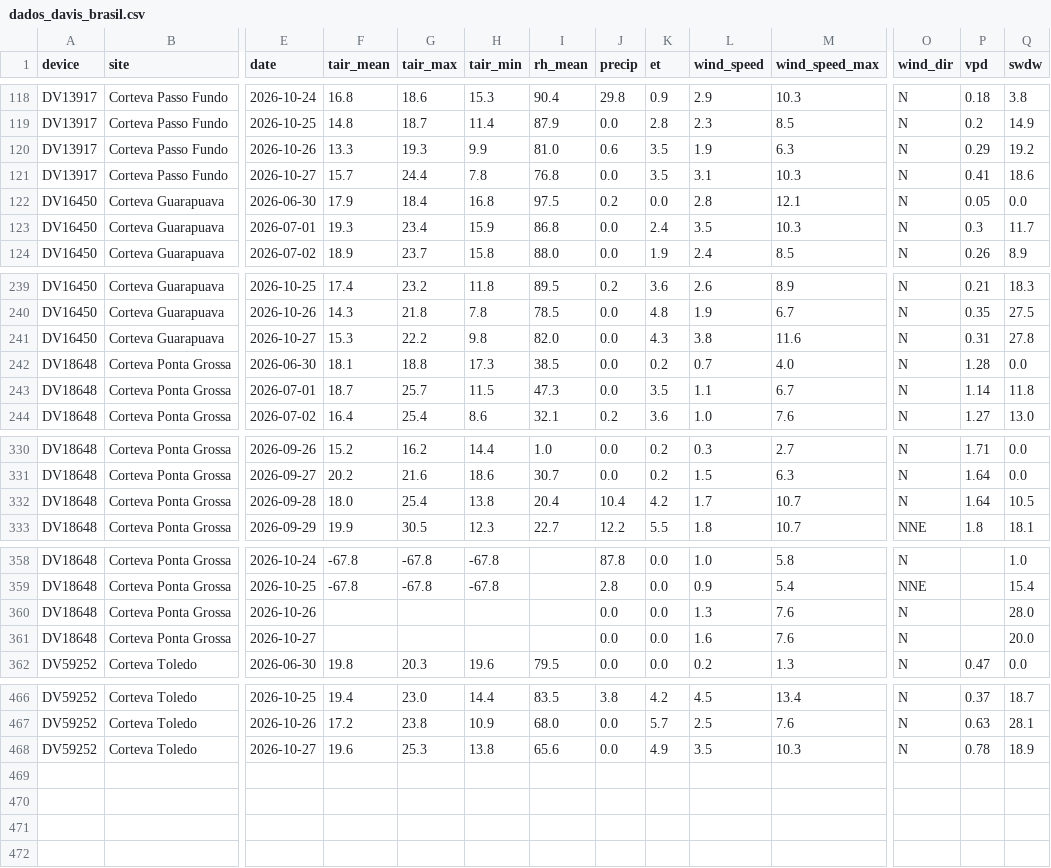
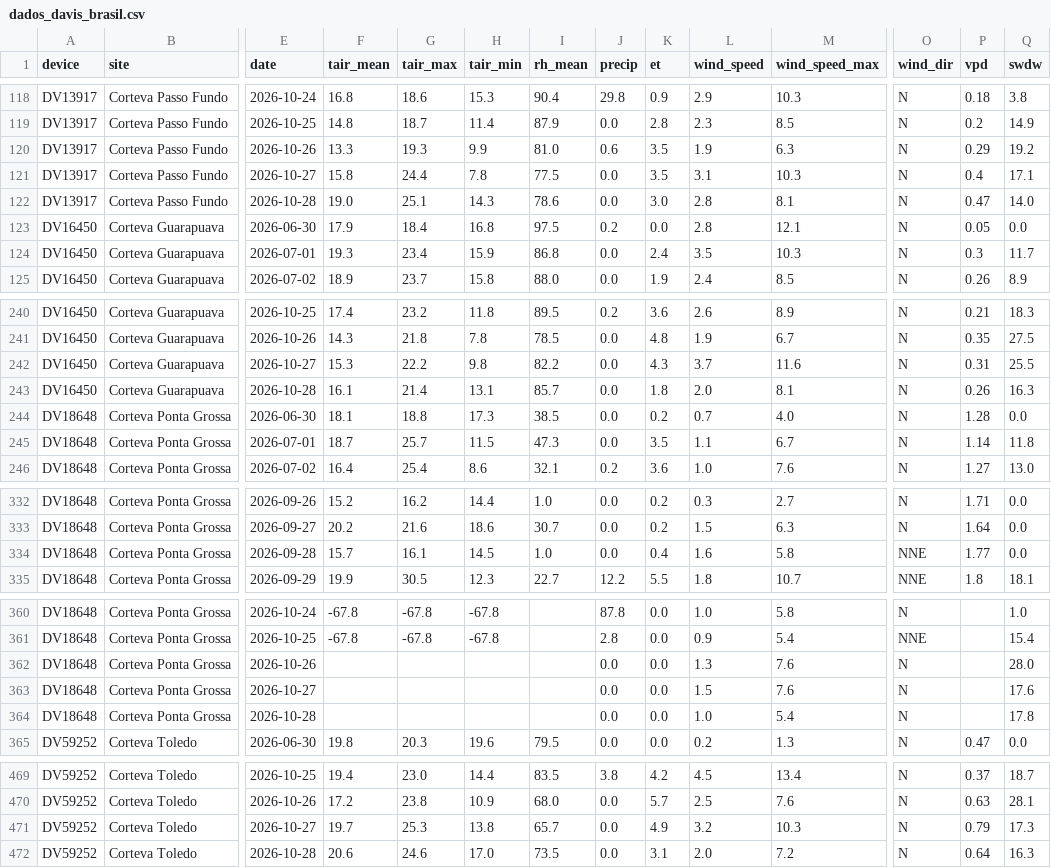
Before and after one commit to mitrutrafael/climaticos, a CSV file: dados_davis_brasil.csv, drawn as a sheet; only a part is shown, gaps mark what is left out; addresses are those after the commit; rows hold the shown columns only; the diff covers the shown part only; the diff names each change by its address in the sheet, - before the commit and + after, or states it on an @@ line.

```diff
--- a/dados_davis_brasil.csv
+++ b/dados_davis_brasil.csv
-F121 (tair_mean): 15.7
+F121 (tair_mean): 15.8
-I121 (rh_mean): 76.8
+I121 (rh_mean): 77.5
-P121 (vpd): 0.41
+P121 (vpd): 0.4
-Q121 (swdw): 18.6
+Q121 (swdw): 17.1
+row 122: DV13917 | Corteva Passo Fundo | 2026-10-28 | 19.0 | 25.1 | 14.3 | 78.6 | 0.0 | 3.0 | 2.8 | 8.1 | N | 0.47 | 14.0
-I242 (rh_mean): 82.0
+I242 (rh_mean): 82.2
-L242 (wind_speed): 3.8
+L242 (wind_speed): 3.7
-Q242 (swdw): 27.8
+Q242 (swdw): 25.5
+row 243: DV16450 | Corteva Guarapuava | 2026-10-28 | 16.1 | 21.4 | 13.1 | 85.7 | 0.0 | 1.8 | 2.0 | 8.1 | N | 0.26 | 16.3
-F334 (tair_mean): 18.0
+F334 (tair_mean): 15.7
-G334 (tair_max): 25.4
+G334 (tair_max): 16.1
-H334 (tair_min): 13.8
+H334 (tair_min): 14.5
-I334 (rh_mean): 20.4
+I334 (rh_mean): 1.0
-J334 (precip): 10.4
+J334 (precip): 0.0
-K334 (et): 4.2
+K334 (et): 0.4
-L334 (wind_speed): 1.7
+L334 (wind_speed): 1.6
-M334 (wind_speed_max): 10.7
+M334 (wind_speed_max): 5.8
-O334 (wind_dir): N
+O334 (wind_dir): NNE
-P334 (vpd): 1.64
+P334 (vpd): 1.77
-Q334 (swdw): 10.5
+Q334 (swdw): 0.0
-L363 (wind_speed): 1.6
+L363 (wind_speed): 1.5
-Q363 (swdw): 20.0
+Q363 (swdw): 17.6
+row 364: DV18648 | Corteva Ponta Grossa | 2026-10-28 |  |  |  |  | 0.0 | 0.0 | 1.0 | 5.4 | N |  | 17.8
-F471 (tair_mean): 19.6
+F471 (tair_mean): 19.7
-I471 (rh_mean): 65.6
+I471 (rh_mean): 65.7
-L471 (wind_speed): 3.5
+L471 (wind_speed): 3.2
-P471 (vpd): 0.78
+P471 (vpd): 0.79
-Q471 (swdw): 18.9
+Q471 (swdw): 17.3
+row 472: DV59252 | Corteva Toledo | 2026-10-28 | 20.6 | 24.6 | 17.0 | 73.5 | 0.0 | 3.1 | 2.0 | 7.2 | N | 0.64 | 16.3
```
Also changed, not shown: 30 edited cells elsewhere in this file, dados_climaticos_brasil.csv.
